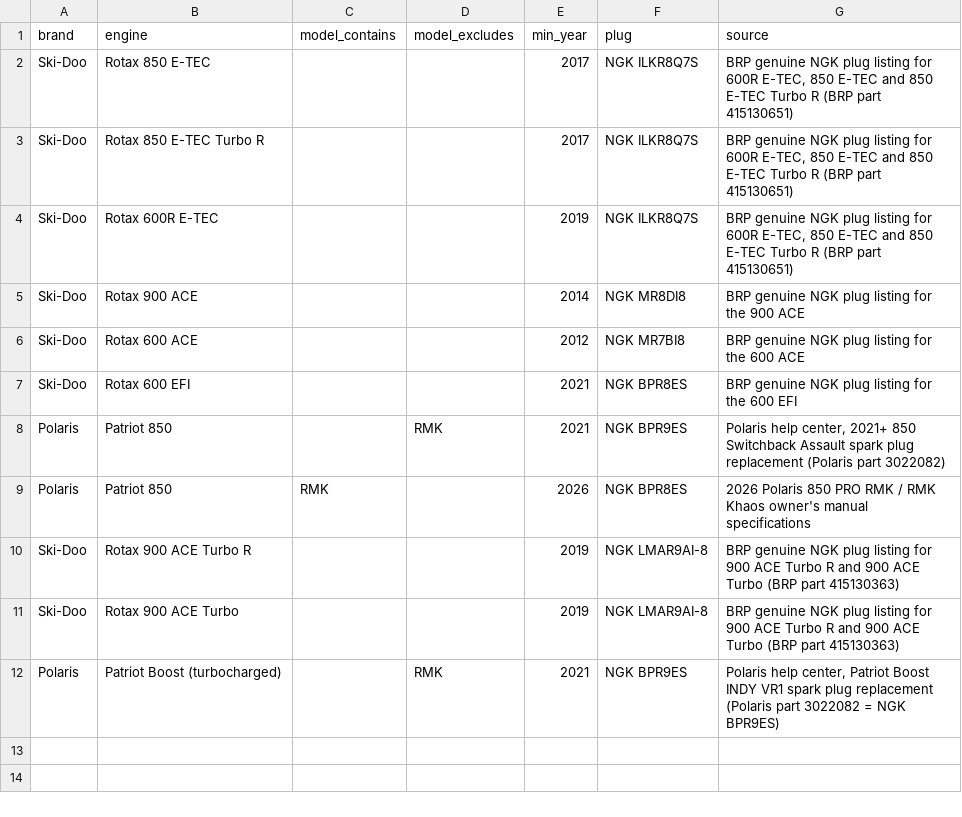
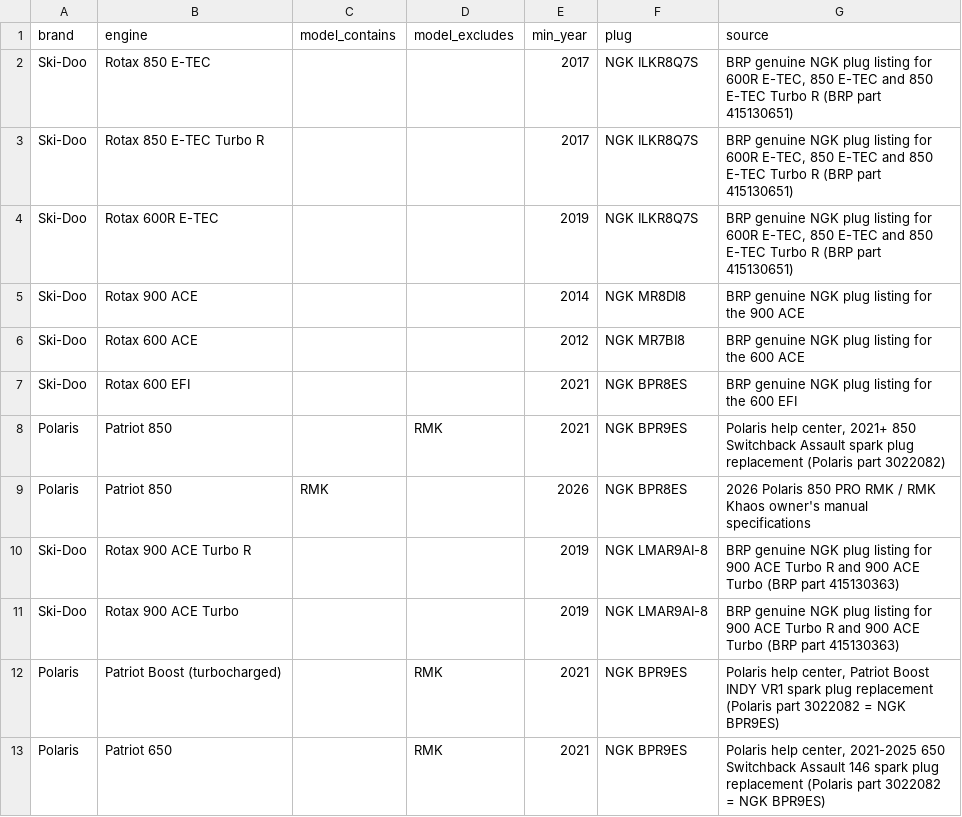
Before and after one commit to JonesT1986/SledSpecs, a CSV file: data/plugs.csv, drawn as a sheet; the diff names each change by its address in the sheet, - before the commit and + after, or states it on an @@ line.

```diff
--- a/data/plugs.csv
+++ b/data/plugs.csv
+row 13: Polaris | Patriot 650 |  | RMK | 2021 | NGK BPR9ES | Polaris help center, 2021-2025 650 Switchback Assault 146 spark plug replacement (Polaris part 3022082 = NGK BPR9ES)
```
